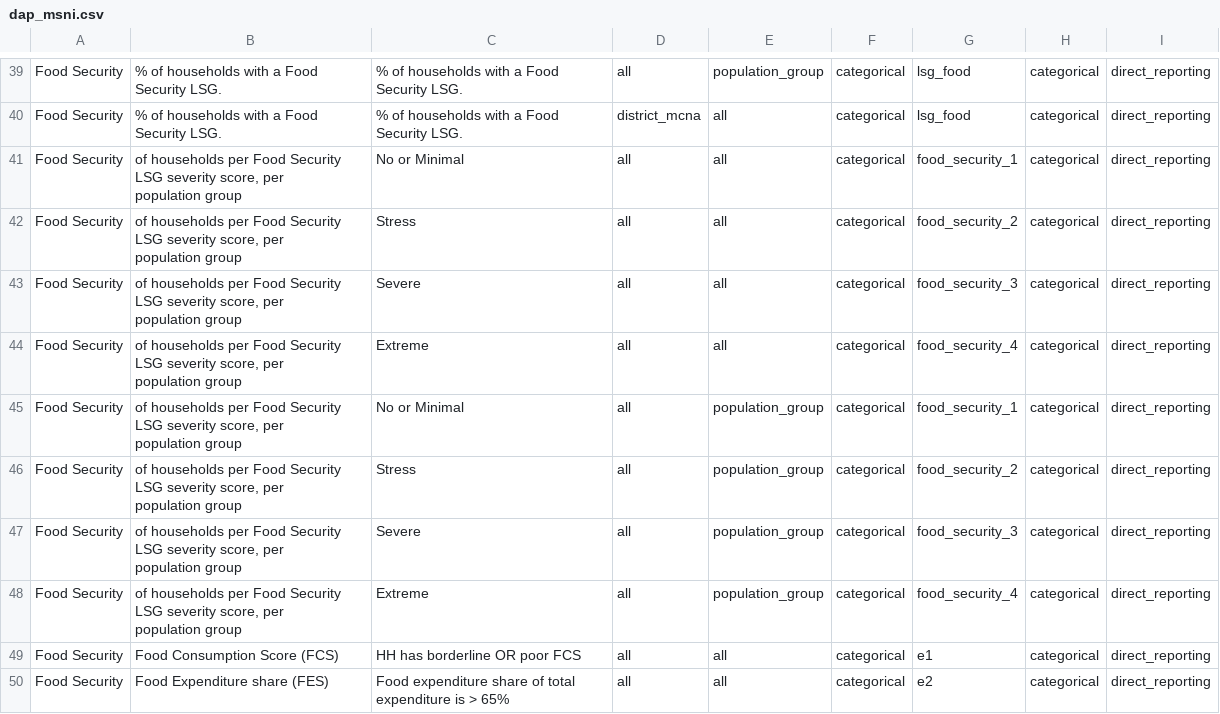
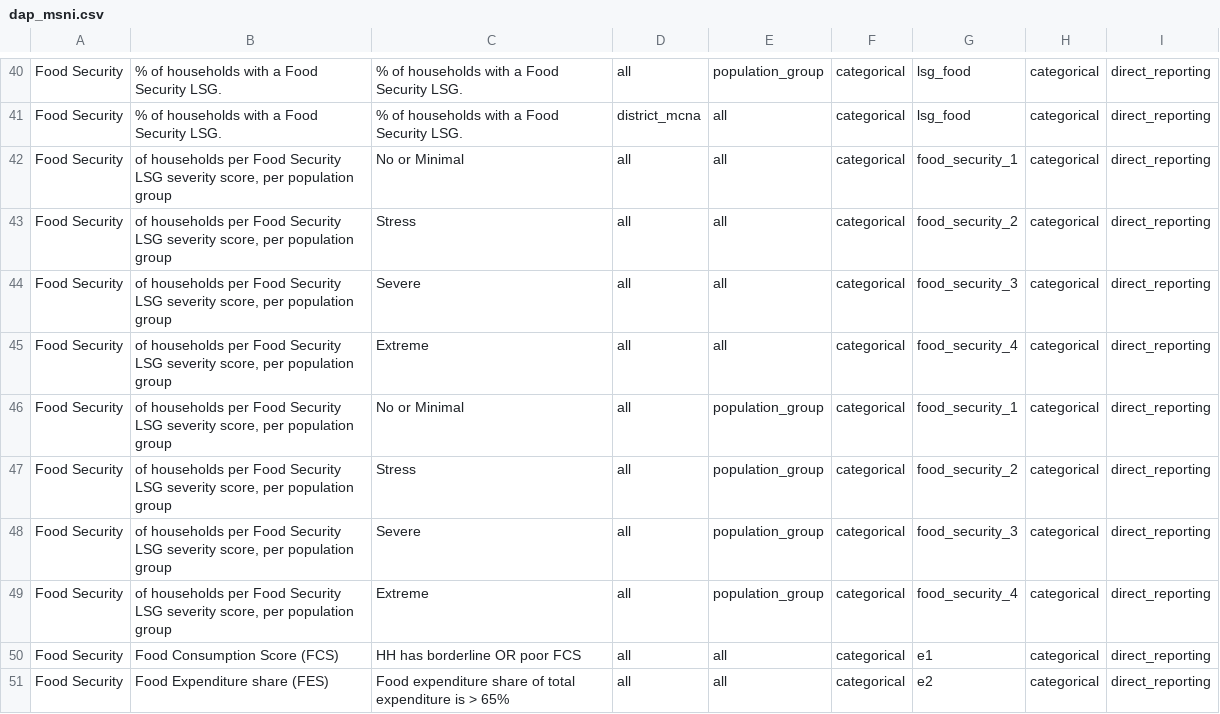
Before and after one commit to rawa-o-mohammed/MCNA20_Analysis_IRQ, a CSV file: Input/dap/dap_msni.csv, drawn as a sheet; only a part is shown, gaps mark what is left out; the diff covers the shown part only.

```diff
--- a/Input/dap/dap_msni.csv
+++ b/Input/dap/dap_msni.csv
@@ -63,18 +42,10 @@ Food Security,% of households with a Food Security LSG.,% of households with a F
 Food Security,% of households with a Food Security LSG.,% of households with a Food Security LSG.,district_mcna,all,categorical,lsg_food,categorical,direct_reporting
-Food Security,"of households per Food Security LSG severity score, per
-population group",No or Minimal,all,all,categorical,food_security_1,categorical,direct_reporting
-Food Security,"of households per Food Security LSG severity score, per
-population group",Stress,all,all,categorical,food_security_2,categorical,direct_reporting
-Food Security,"of households per Food Security LSG severity score, per
-population group",Severe,all,all,categorical,food_security_3,categorical,direct_reporting
-Food Security,"of households per Food Security LSG severity score, per
-population group",Extreme,all,all,categorical,food_security_4,categorical,direct_reporting
-Food Security,"of households per Food Security LSG severity score, per
-population group",No or Minimal,all,population_group,categorical,food_security_1,categorical,direct_reporting
-Food Security,"of households per Food Security LSG severity score, per
-population group",Stress,all,population_group,categorical,food_security_2,categorical,direct_reporting
-Food Security,"of households per Food Security LSG severity score, per
-population group",Severe,all,population_group,categorical,food_security_3,categorical,direct_reporting
-Food Security,"of households per Food Security LSG severity score, per
-population group",Extreme,all,population_group,categorical,food_security_4,categorical,direct_reporting
+Food Security,"of households per Food Security LSG severity score, per population group",No or Minimal,all,all,categorical,food_security_1,categorical,direct_reporting
+Food Security,"of households per Food Security LSG severity score, per population group",Stress,all,all,categorical,food_security_2,categorical,direct_reporting
+Food Security,"of households per Food Security LSG severity score, per population group",Severe,all,all,categorical,food_security_3,categorical,direct_reporting
+Food Security,"of households per Food Security LSG severity score, per population group",Extreme,all,all,categorical,food_security_4,categorical,direct_reporting
+Food Security,"of households per Food Security LSG severity score, per population group",No or Minimal,all,population_group,categorical,food_security_1,categorical,direct_reporting
+Food Security,"of households per Food Security LSG severity score, per population group",Stress,all,population_group,categorical,food_security_2,categorical,direct_reporting
+Food Security,"of households per Food Security LSG severity score, per population group",Severe,all,population_group,categorical,food_security_3,categorical,direct_reporting
+Food Security,"of households per Food Security LSG severity score, per population group",Extreme,all,population_group,categorical,food_security_4,categorical,direct_reporting
 Food Security,Food Consumption Score (FCS),HH has borderline OR poor FCS,all,all,categorical,e1,categorical,direct_reporting
```
Also changed, not shown: 9 added rows and 32 edited cells elsewhere in this file, Output/summary_sorted/summary_sorted_msni_all_all_all.csv, Output/summary_sorted/summary_sorted_msni_all_population_group_idp_in_camp.csv, 40 other files.
